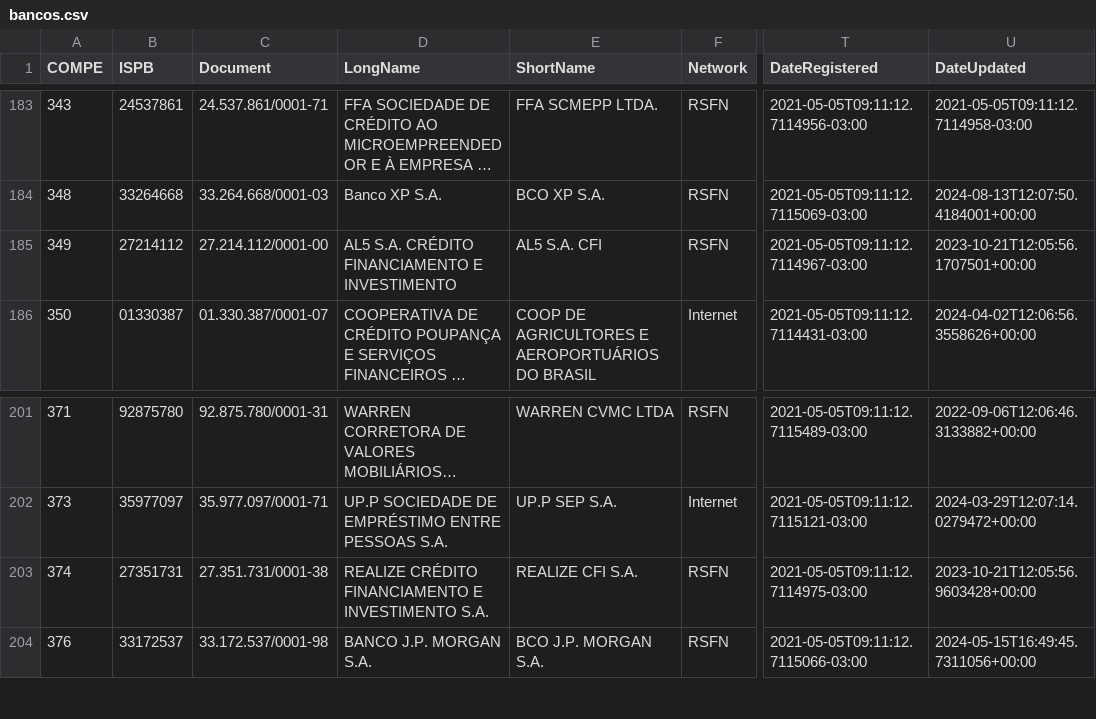
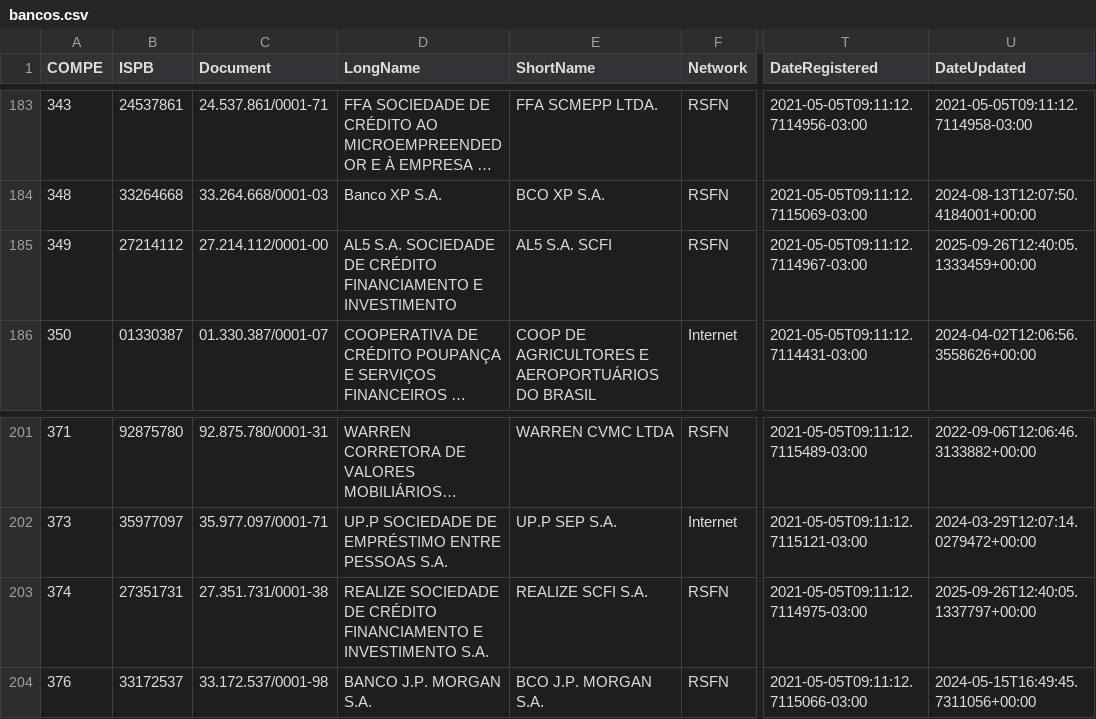
Before and after one commit to guibranco/BancosBrasileiros, a CSV file: data/bancos.csv, drawn as a sheet; only a part is shown, gaps mark what is left out; long unchanged cells end in …; the diff names each change by its address in the sheet, - before the commit and + after, or states it on an @@ line.

```diff
--- a/data/bancos.csv
+++ b/data/bancos.csv
-D185 (LongName): AL5 S.A. CRÉDITO FINANCIAMENTO…
+D185 (LongName): AL5 S.A. SOCIEDADE DE CRÉDITO FINANCIAMENTO…
-E185 (ShortName): AL5 S.A. CFI
+E185 (ShortName): AL5 S.A. SCFI
-U185 (DateUpdated): 2023-10-21T12:05:56.1707501+00:00
+U185 (DateUpdated): 2025-09-26T12:40:05.1333459+00:00
-D203 (LongName): REALIZE CRÉDITO FINANCIAMENTO…
+D203 (LongName): REALIZE SOCIEDADE DE CRÉDITO FINANCIAMENTO…
-E203 (ShortName): REALIZE CFI S.A.
+E203 (ShortName): REALIZE SCFI S.A.
-U203 (DateUpdated): 2023-10-21T12:05:56.9603428+00:00
+U203 (DateUpdated): 2025-09-26T12:40:05.1337797+00:00
```
Also changed, not shown: 5 other files.
